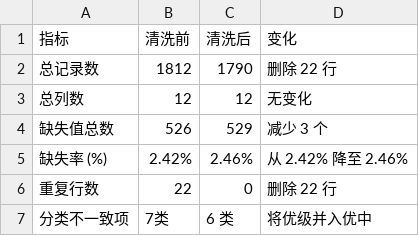
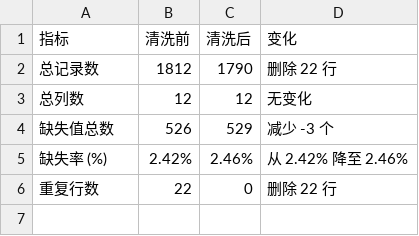
Before and after one commit to cc-sl/datamining, a CSV file: work1/数据清洗统计对比表.csv, drawn as a sheet.

```diff
--- a/work1/数据清洗统计对比表.csv
+++ b/work1/数据清洗统计对比表.csv
@@ -3,5 +3,4 @@
 总列数,12,12,无变化
-缺失值总数,526,529,减少 3 个
+缺失值总数,526,529,减少 -3 个
 缺失率 (%),2.42%,2.46%,从 2.42% 降至 2.46%
 重复行数,22,0,删除 22 行
-分类不一致项,7类, 6 类,将优级并入优中
```
Also changed, not shown: 22 other files.
